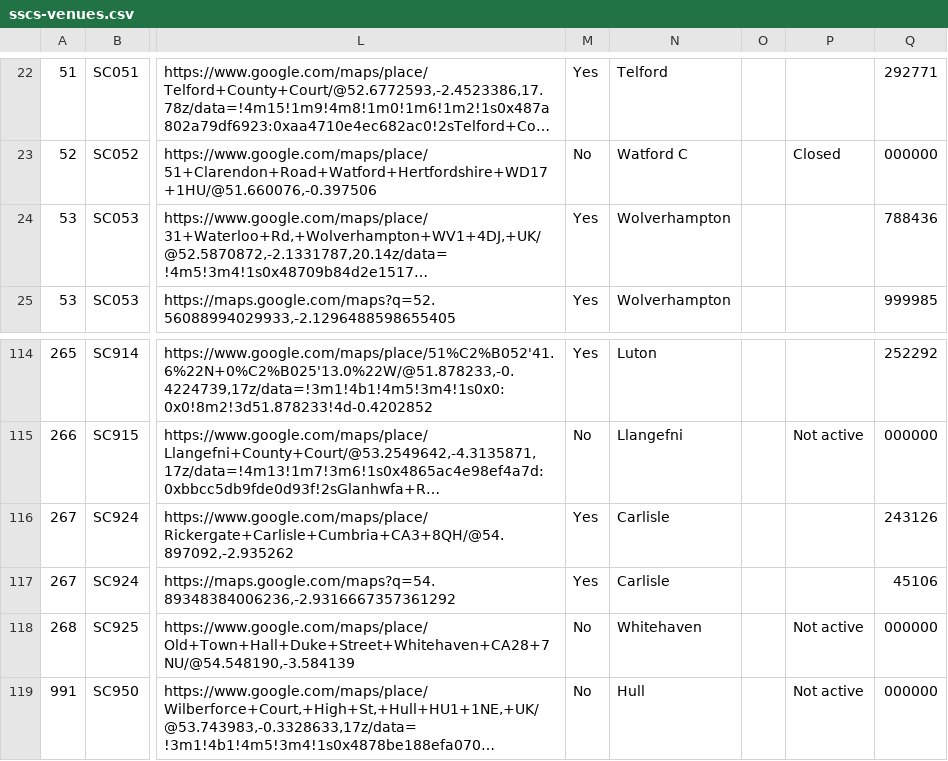
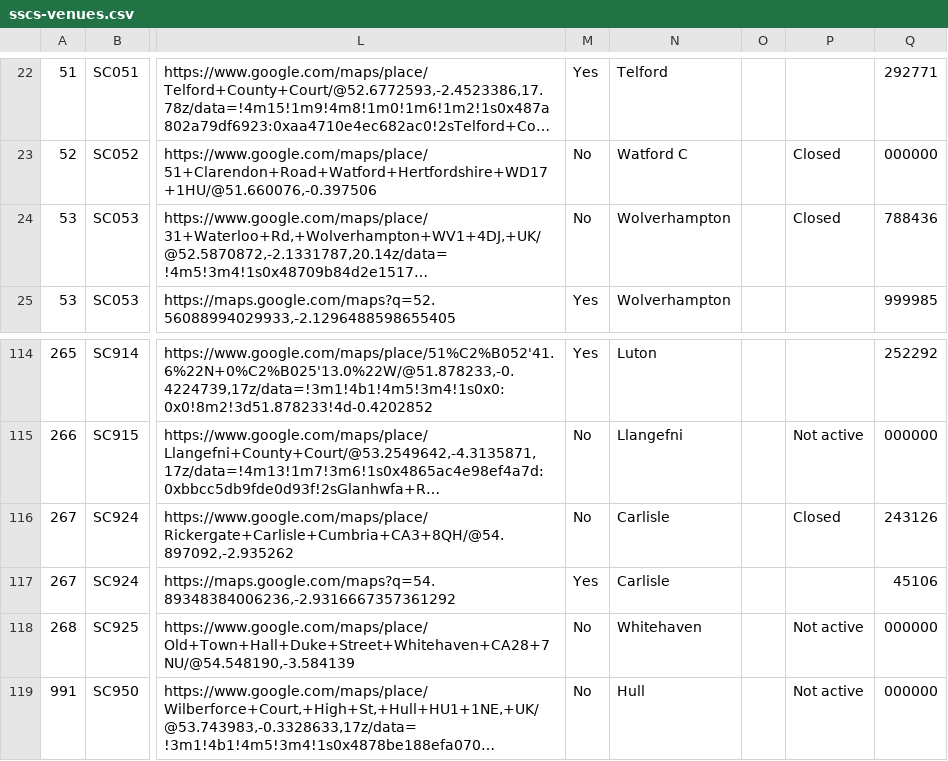
Before and after one commit to hmcts/sscs-common, a CSV file: src/main/resources/reference-data/sscs-venues.csv, drawn as a sheet; only a part is shown, gaps mark what is left out; long unchanged cells end in …; the diff names each change by its address in the sheet, - before the commit and + after, or states it on an @@ line.

Commit message:
update sscs-venues.csv

```diff
--- a/src/main/resources/reference-data/sscs-venues.csv
+++ b/src/main/resources/reference-data/sscs-venues.csv
-M24: Yes
+M24: No
-P24: (empty)
+P24: Closed
-M116: Yes
+M116: No
-P116: (empty)
+P116: Closed
```
